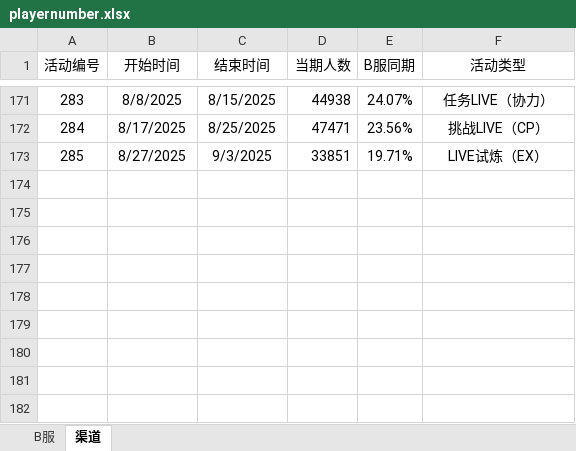
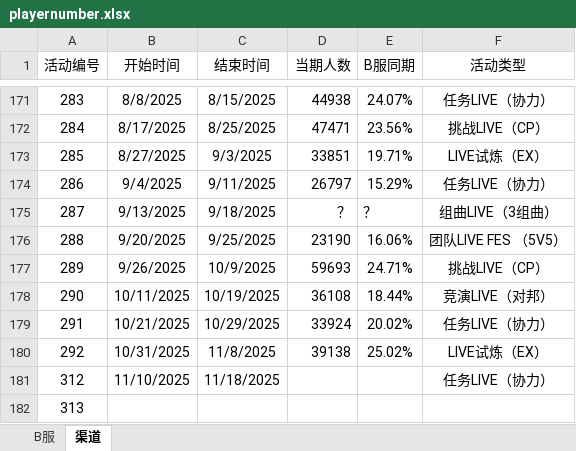
Before and after one commit to Yamamoto-2/tsugu-bangdream-bot, an Excel workbook: backend/playernumber.xlsx, sheet 渠道, drawn as a sheet; only a part is shown, gaps mark what is left out; values as stored, in another font and other column widths than the file's, no borders; the diff names each change by its address in the sheet, - before the commit and + after, or states it on an @@ line.

```diff
--- a/backend/playernumber.xlsx (sheet 渠道)
+++ b/backend/playernumber.xlsx (sheet 渠道)
+row 174: 286 | 9/4/2025 | 9/11/2025 | 26797 | 15.29% | 任务LIVE（协力）
+row 175: 287 | 9/13/2025 | 9/18/2025 | ？ | ？ | 组曲LIVE（3组曲）
+row 176: 288 | 9/20/2025 | 9/25/2025 | 23190 | 16.06% | 团队LIVE FES （5V5）
+row 177: 289 | 9/26/2025 | 10/9/2025 | 59693 | 24.71% | 挑战LIVE（CP）
+row 178: 290 | 10/11/2025 | 10/19/2025 | 36108 | 18.44% | 竞演LIVE（对邦）
+row 179: 291 | 10/21/2025 | 10/29/2025 | 33924 | 20.02% | 任务LIVE（协力）
+row 180: 292 | 10/31/2025 | 11/8/2025 | 39138 | 25.02% | LIVE试炼（EX）
+row 181: 312 | 11/10/2025 | 11/18/2025 |  |  | 任务LIVE（协力）
+row 182: 313
```
Also changed, not shown: sheet B服.
